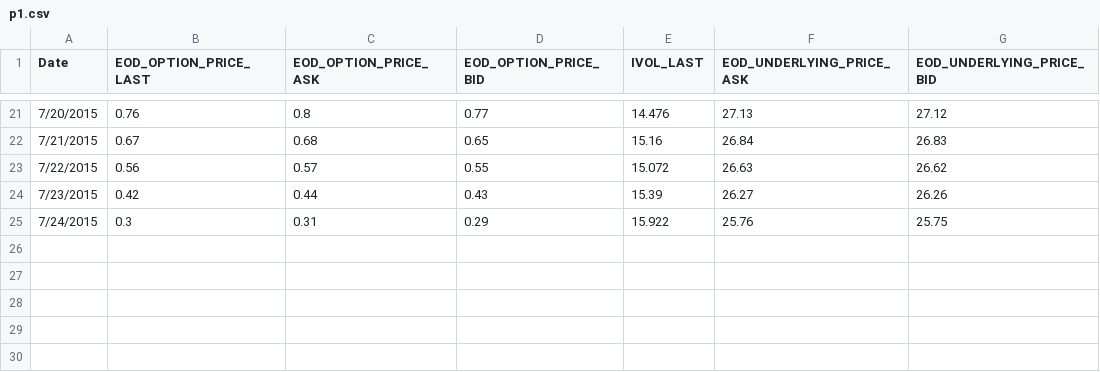
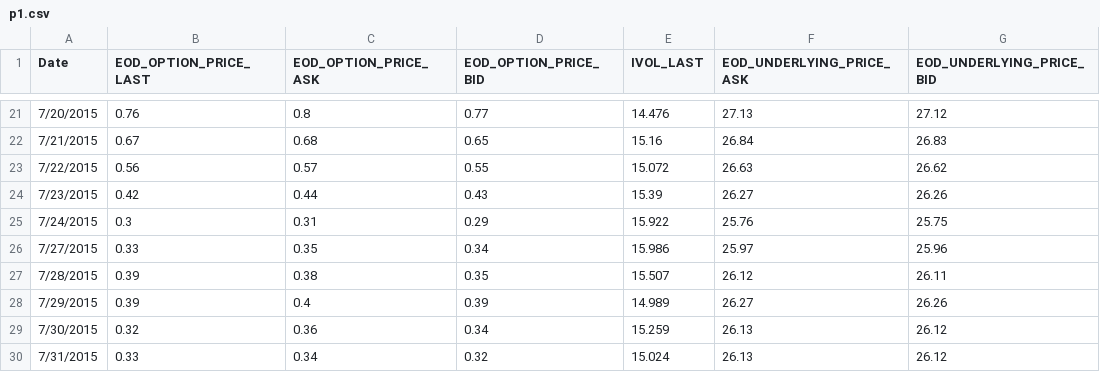
Before and after one commit to kss39/BS_Solver, a CSV file: resources/paper_data/p1.csv, drawn as a sheet; only a part is shown, gaps mark what is left out; the diff names each change by its address in the sheet, - before the commit and + after, or states it on an @@ line.

```diff
--- a/resources/paper_data/p1.csv
+++ b/resources/paper_data/p1.csv
+row 26: 7/27/2015 | 0.33 | 0.35 | 0.34 | 15.986 | 25.97 | 25.96
+row 27: 7/28/2015 | 0.39 | 0.38 | 0.35 | 15.507 | 26.12 | 26.11
+row 28: 7/29/2015 | 0.39 | 0.4 | 0.39 | 14.989 | 26.27 | 26.26
+row 29: 7/30/2015 | 0.32 | 0.36 | 0.34 | 15.259 | 26.13 | 26.12
+row 30: 7/31/2015 | 0.33 | 0.34 | 0.32 | 15.024 | 26.13 | 26.12
```
Also changed, not shown: 2 other files.
